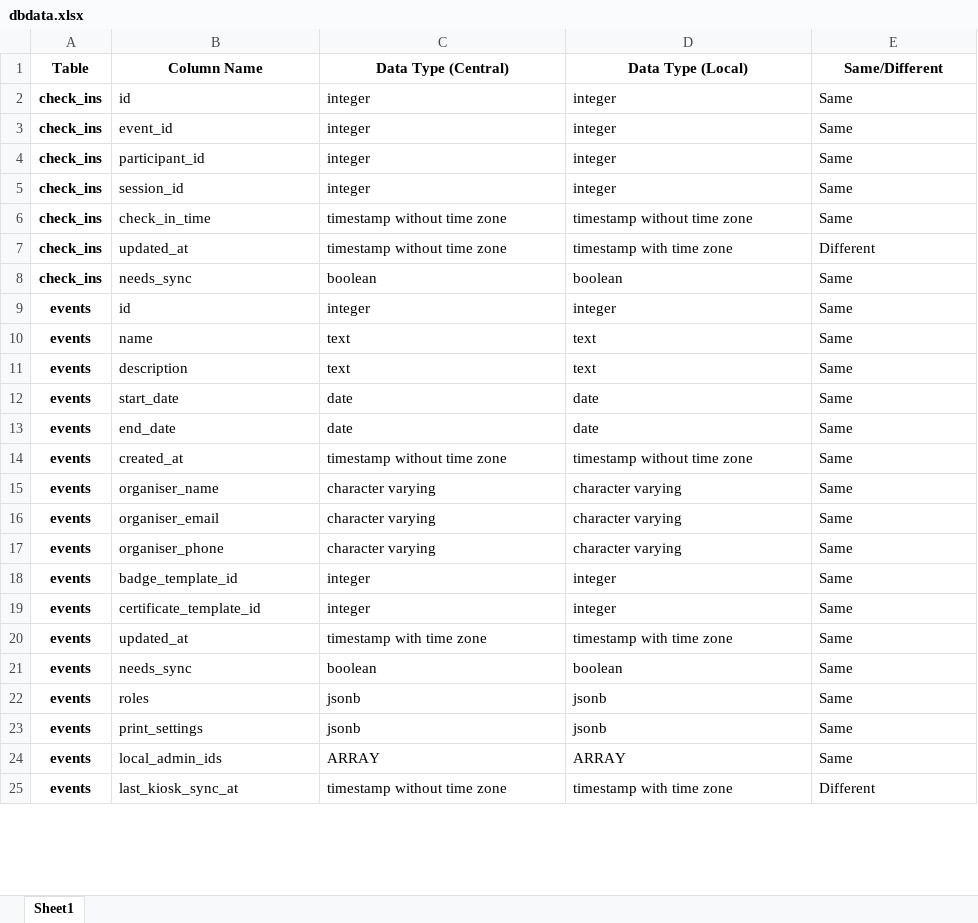
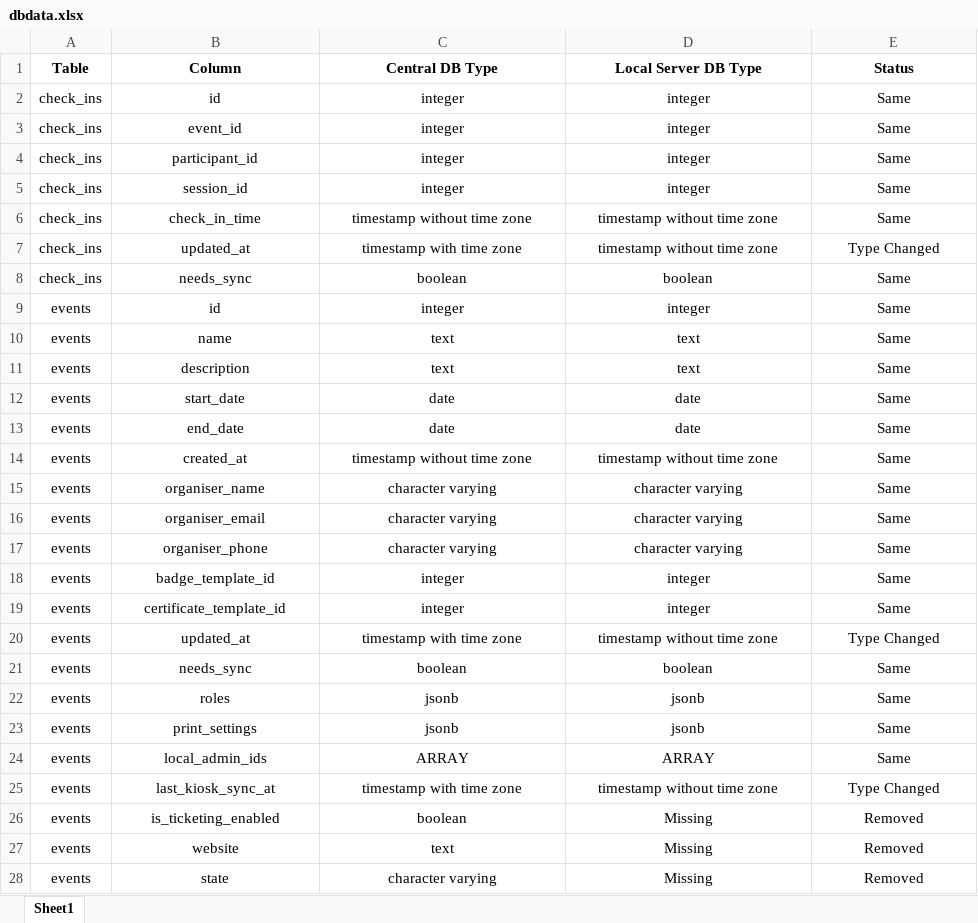
Before and after one commit to vishalbehl/eventx, an Excel workbook: FILES/dbdata.xlsx, sheet Sheet1, drawn as a sheet; only a part is shown; values as stored, in another font and other column widths than the file's, no borders; the diff covers the shown part only; the diff names each change by its address in the sheet, - before the commit and + after, or states it on an @@ line.

```diff
--- a/FILES/dbdata.xlsx (sheet Sheet1)
+++ b/FILES/dbdata.xlsx (sheet Sheet1)
-B1: Column Name
+B1: Column
-C1: Data Type (Central)
+C1: Central DB Type
-D1: Data Type (Local)
+D1: Local Server DB Type
-E1: Same/Different
+E1: Status
-A2:A25 bold: on
+A2:A25 bold: off
-B2:E25 alignment: left
+B2:E25 alignment: center
-C7 (Central DB Type): timestamp without time zone
+C7 (Central DB Type): timestamp with time zone
-D7 (Local Server DB Type): timestamp with time zone
+D7 (Local Server DB Type): timestamp without time zone
-E7 (Status): Different
+E7 (Status): Type Changed
-D20 (Local Server DB Type): timestamp with time zone
+D20 (Local Server DB Type): timestamp without time zone
-E20 (Status): Same
+E20 (Status): Type Changed
-C25 (Central DB Type): timestamp without time zone
+C25 (Central DB Type): timestamp with time zone
-D25 (Local Server DB Type): timestamp with time zone
+D25 (Local Server DB Type): timestamp without time zone
-E25 (Status): Different
+E25 (Status): Type Changed
+row 26: events | is_ticketing_enabled | boolean | Missing | Removed
+row 27: events | website | text | Missing | Removed
+row 28: events | state | character varying | Missing | Removed
```
Also changed, not shown: 22 added rows, 16 edited cells and cell formats elsewhere in this sheet, FILES/sample session.xlsx, 38 other files.
